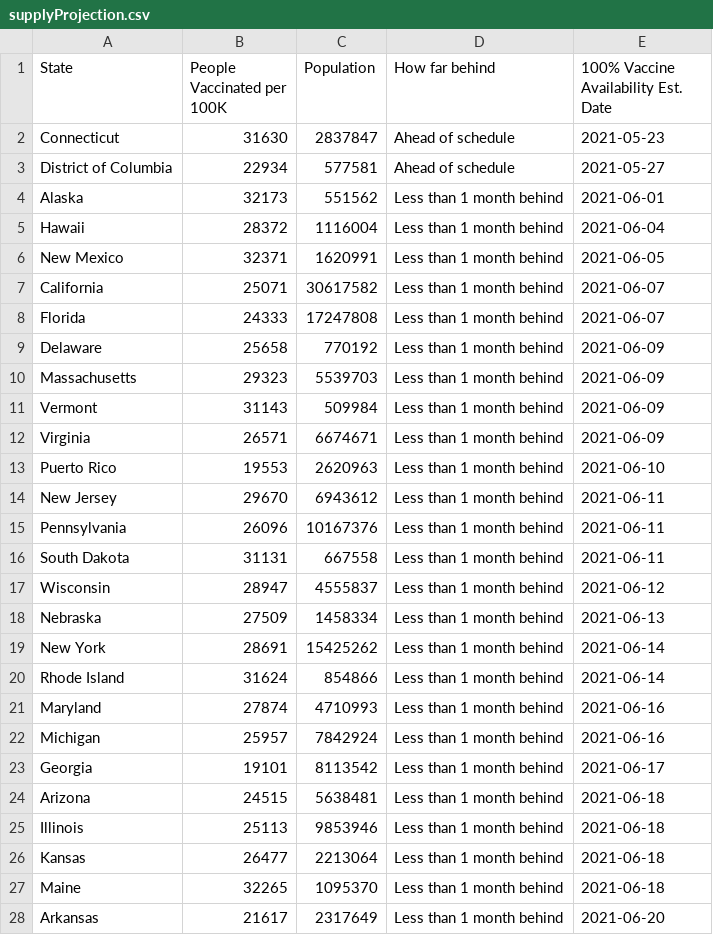
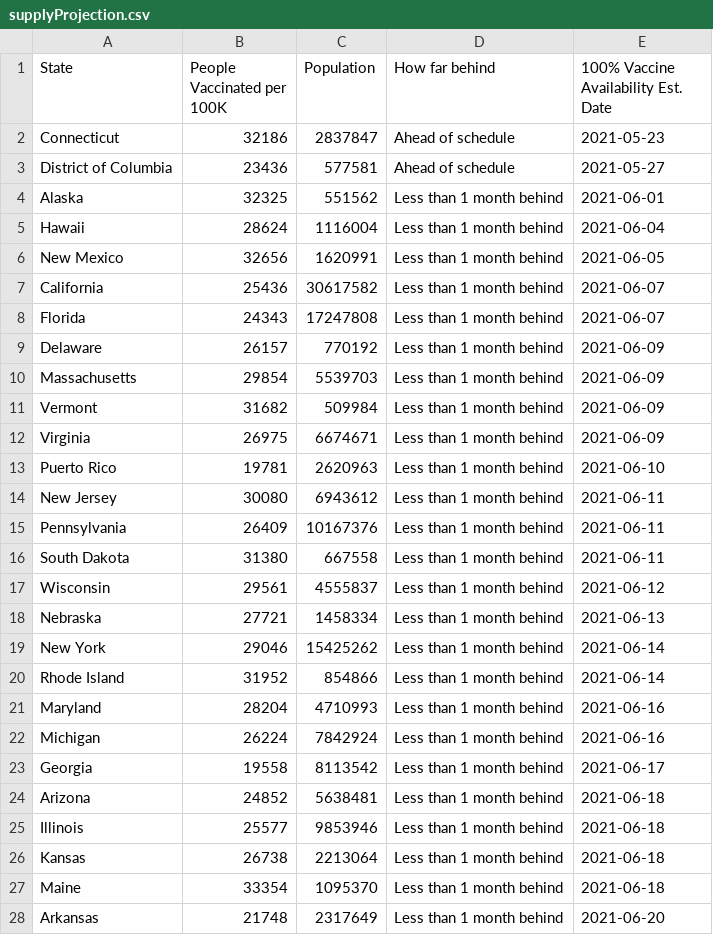
Before and after one commit to anesta95/veryWellVaccineDataTracker, a CSV file: chartData/supplyProjection.csv, drawn as a sheet; only a part is shown; the diff covers the shown part only.

```diff
--- a/chartData/supplyProjection.csv
+++ b/chartData/supplyProjection.csv
@@ -1,28 +1,28 @@
 State,People Vaccinated per 100K,Population,How far behind,100% Vaccine Availability Est. Date
-Connecticut,31630,2837847,Ahead of schedule,2021-05-23
-District of Columbia,22934,577581,Ahead of schedule,2021-05-27
-Alaska,32173,551562,Less than 1 month behind,2021-06-01
-Hawaii,28372,1116004,Less than 1 month behind,2021-06-04
-New Mexico,32371,1620991,Less than 1 month behind,2021-06-05
-California,25071,30617582,Less than 1 month behind,2021-06-07
-Florida,24333,17247808,Less than 1 month behind,2021-06-07
-Delaware,25658,770192,Less than 1 month behind,2021-06-09
-Massachusetts,29323,5539703,Less than 1 month behind,2021-06-09
-Vermont,31143,509984,Less than 1 month behind,2021-06-09
-Virginia,26571,6674671,Less than 1 month behind,2021-06-09
-Puerto Rico,19553,2620963,Less than 1 month behind,2021-06-10
-New Jersey,29670,6943612,Less than 1 month behind,2021-06-11
-Pennsylvania,26096,10167376,Less than 1 month behind,2021-06-11
-South Dakota,31131,667558,Less than 1 month behind,2021-06-11
-Wisconsin,28947,4555837,Less than 1 month behind,2021-06-12
-Nebraska,27509,1458334,Less than 1 month behind,2021-06-13
-New York,28691,15425262,Less than 1 month behind,2021-06-14
-Rhode Island,31624,854866,Less than 1 month behind,2021-06-14
-Maryland,27874,4710993,Less than 1 month behind,2021-06-16
-Michigan,25957,7842924,Less than 1 month behind,2021-06-16
-Georgia,19101,8113542,Less than 1 month behind,2021-06-17
-Arizona,24515,5638481,Less than 1 month behind,2021-06-18
-Illinois,25113,9853946,Less than 1 month behind,2021-06-18
-Kansas,26477,2213064,Less than 1 month behind,2021-06-18
-Maine,32265,1095370,Less than 1 month behind,2021-06-18
-Arkansas,21617,2317649,Less than 1 month behind,2021-06-20
+Connecticut,32186,2837847,Ahead of schedule,2021-05-23
+District of Columbia,23436,577581,Ahead of schedule,2021-05-27
+Alaska,32325,551562,Less than 1 month behind,2021-06-01
+Hawaii,28624,1116004,Less than 1 month behind,2021-06-04
+New Mexico,32656,1620991,Less than 1 month behind,2021-06-05
+California,25436,30617582,Less than 1 month behind,2021-06-07
+Florida,24343,17247808,Less than 1 month behind,2021-06-07
+Delaware,26157,770192,Less than 1 month behind,2021-06-09
+Massachusetts,29854,5539703,Less than 1 month behind,2021-06-09
+Vermont,31682,509984,Less than 1 month behind,2021-06-09
+Virginia,26975,6674671,Less than 1 month behind,2021-06-09
+Puerto Rico,19781,2620963,Less than 1 month behind,2021-06-10
+New Jersey,30080,6943612,Less than 1 month behind,2021-06-11
+Pennsylvania,26409,10167376,Less than 1 month behind,2021-06-11
+South Dakota,31380,667558,Less than 1 month behind,2021-06-11
+Wisconsin,29561,4555837,Less than 1 month behind,2021-06-12
+Nebraska,27721,1458334,Less than 1 month behind,2021-06-13
+New York,29046,15425262,Less than 1 month behind,2021-06-14
+Rhode Island,31952,854866,Less than 1 month behind,2021-06-14
+Maryland,28204,4710993,Less than 1 month behind,2021-06-16
+Michigan,26224,7842924,Less than 1 month behind,2021-06-16
+Georgia,19558,8113542,Less than 1 month behind,2021-06-17
+Arizona,24852,5638481,Less than 1 month behind,2021-06-18
+Illinois,25577,9853946,Less than 1 month behind,2021-06-18
+Kansas,26738,2213064,Less than 1 month behind,2021-06-18
+Maine,33354,1095370,Less than 1 month behind,2021-06-18
+Arkansas,21748,2317649,Less than 1 month behind,2021-06-20
```
Also changed, not shown: 25 edited cells elsewhere in this file, chartData/areWeThereYet.csv, chartData/cdcMap.csv, 2 other files.
